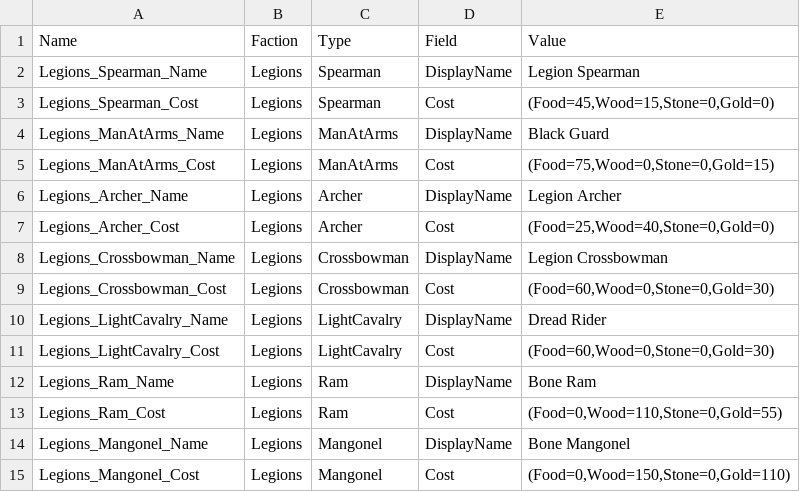
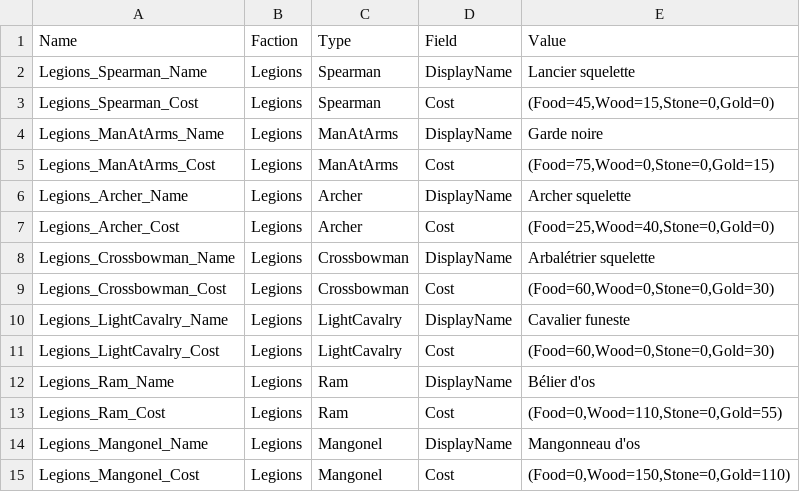
Before and after one commit to esdragor/MyCrusader, a CSV file: Tools/Data/FactionOverrides.csv, drawn as a sheet.

Commit message:
Legions unit names in French, English and Japanese (French source, fill_po keys, gathered .po/.locres); test scenario passes in three languages

```diff
--- a/Tools/Data/FactionOverrides.csv
+++ b/Tools/Data/FactionOverrides.csv
@@ -1,15 +1,15 @@
 Name,Faction,Type,Field,Value
-Legions_Spearman_Name,Legions,Spearman,DisplayName,Legion Spearman
+Legions_Spearman_Name,Legions,Spearman,DisplayName,Lancier squelette
 Legions_Spearman_Cost,Legions,Spearman,Cost,"(Food=45,Wood=15,Stone=0,Gold=0)"
-Legions_ManAtArms_Name,Legions,ManAtArms,DisplayName,Black Guard
+Legions_ManAtArms_Name,Legions,ManAtArms,DisplayName,Garde noire
 Legions_ManAtArms_Cost,Legions,ManAtArms,Cost,"(Food=75,Wood=0,Stone=0,Gold=15)"
-Legions_Archer_Name,Legions,Archer,DisplayName,Legion Archer
+Legions_Archer_Name,Legions,Archer,DisplayName,Archer squelette
 Legions_Archer_Cost,Legions,Archer,Cost,"(Food=25,Wood=40,Stone=0,Gold=0)"
-Legions_Crossbowman_Name,Legions,Crossbowman,DisplayName,Legion Crossbowman
+Legions_Crossbowman_Name,Legions,Crossbowman,DisplayName,Arbalétrier squelette
 Legions_Crossbowman_Cost,Legions,Crossbowman,Cost,"(Food=60,Wood=0,Stone=0,Gold=30)"
-Legions_LightCavalry_Name,Legions,LightCavalry,DisplayName,Dread Rider
+Legions_LightCavalry_Name,Legions,LightCavalry,DisplayName,Cavalier funeste
 Legions_LightCavalry_Cost,Legions,LightCavalry,Cost,"(Food=60,Wood=0,Stone=0,Gold=30)"
-Legions_Ram_Name,Legions,Ram,DisplayName,Bone Ram
+Legions_Ram_Name,Legions,Ram,DisplayName,Bélier d'os
 Legions_Ram_Cost,Legions,Ram,Cost,"(Food=0,Wood=110,Stone=0,Gold=55)"
-Legions_Mangonel_Name,Legions,Mangonel,DisplayName,Bone Mangonel
+Legions_Mangonel_Name,Legions,Mangonel,DisplayName,Mangonneau d'os
 Legions_Mangonel_Cost,Legions,Mangonel,Cost,"(Food=0,Wood=150,Stone=0,Gold=110)"
```
Also changed, not shown: 16 other files.
